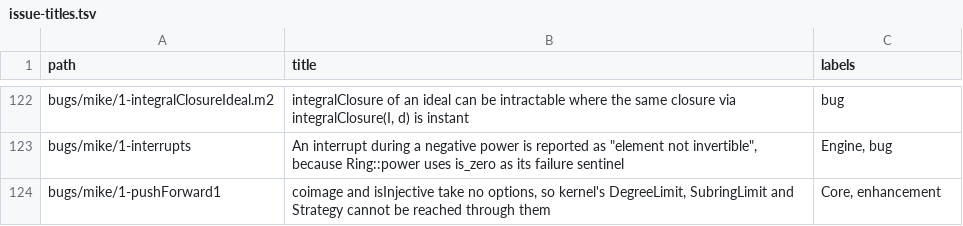
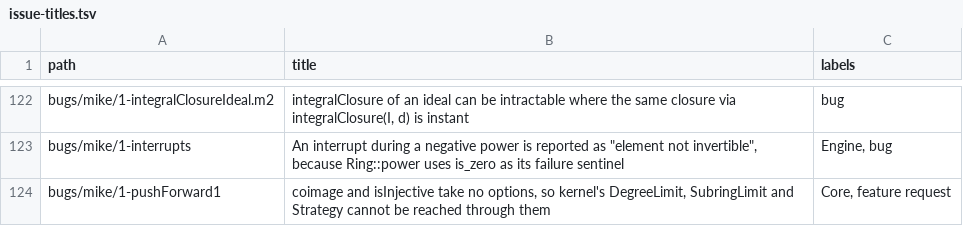
Before and after one commit to d-torrance/M2, a TSV file: bug-triage/issue-titles.tsv, drawn as a sheet; only a part is shown, gaps mark what is left out.

```diff
--- a/bug-triage/issue-titles.tsv
+++ b/bug-triage/issue-titles.tsv
@@ -123,2 +123,2 @@ bugs/mike/1-integralClosureIdeal.m2	integralClosure of an ideal can be intractab
 bugs/mike/1-interrupts	An interrupt during a negative power is reported as "element not invertible", because Ring::power uses is_zero as its failure sentinel	Engine, bug
-bugs/mike/1-pushForward1	coimage and isInjective take no options, so kernel's DegreeLimit, SubringLimit and Strategy cannot be reached through them	Core, enhancement
+bugs/mike/1-pushForward1	coimage and isInjective take no options, so kernel's DegreeLimit, SubringLimit and Strategy cannot be reached through them	Core, feature request
```
Also changed, not shown: bug-triage/catalog.tsv, 1 other file.
